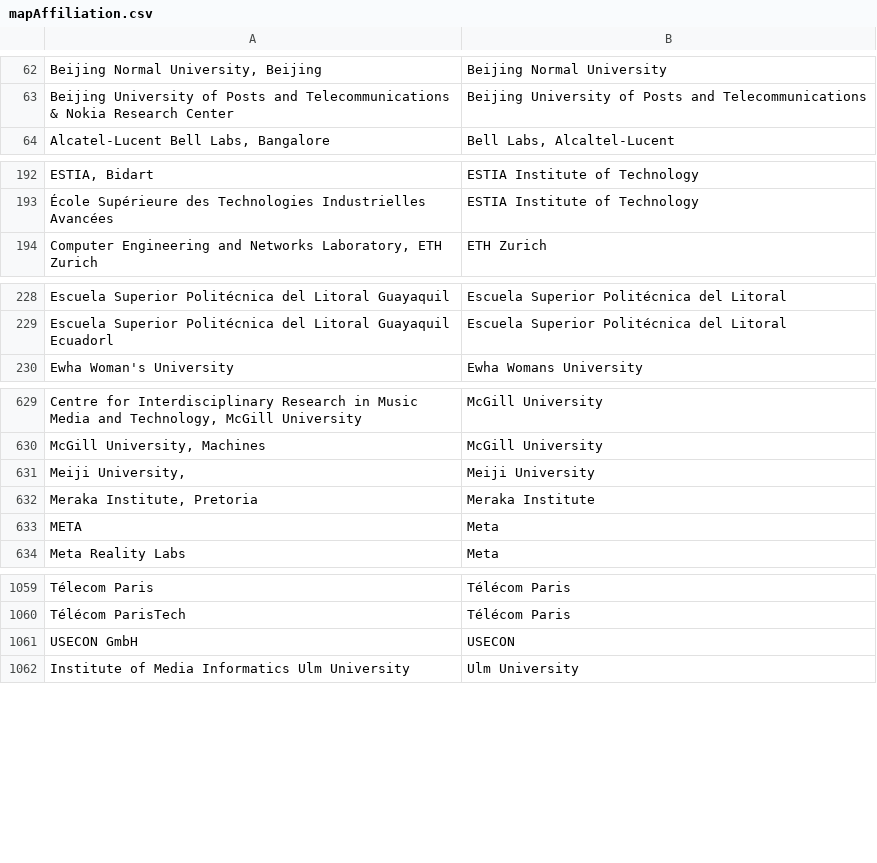
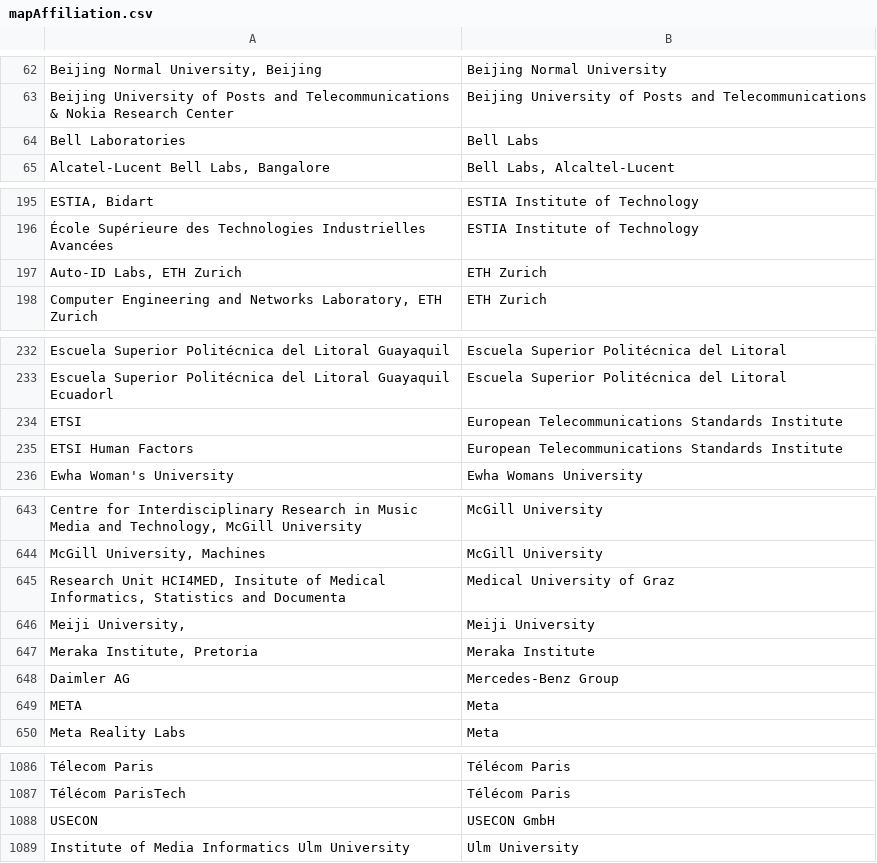
Before and after one commit to sven-mayer/chi-statistics, a CSV file: utils/mapAffiliation.csv, drawn as a sheet; only a part is shown, gaps mark what is left out; removed rows and columns are numbered as before the commit, all else as after; the diff covers the shown part only; the diff names each change by its address in the sheet, - before the commit and + after, or states it on an @@ line.

```diff
--- a/utils/mapAffiliation.csv
+++ b/utils/mapAffiliation.csv
+row 64: Bell Laboratories | Bell Labs
+row 197: Auto-ID Labs, ETH Zurich | ETH Zurich
+row 234: ETSI | European Telecommunications Standards Institute
+row 235: ETSI Human Factors | European Telecommunications Standards Institute
+row 645: Research Unit HCI4MED, Insitute of Medical Informatics, Statistics and Documenta | Medical University of Graz
+row 648: Daimler AG | Mercedes-Benz Group
-row 1061: USECON GmbH | USECON
+row 1088: USECON | USECON GmbH
```
Also changed, not shown: 34 added rows and 6 removed rows elsewhere in this file, utils/mapAffiliationDefault.csv, 1 other file.
